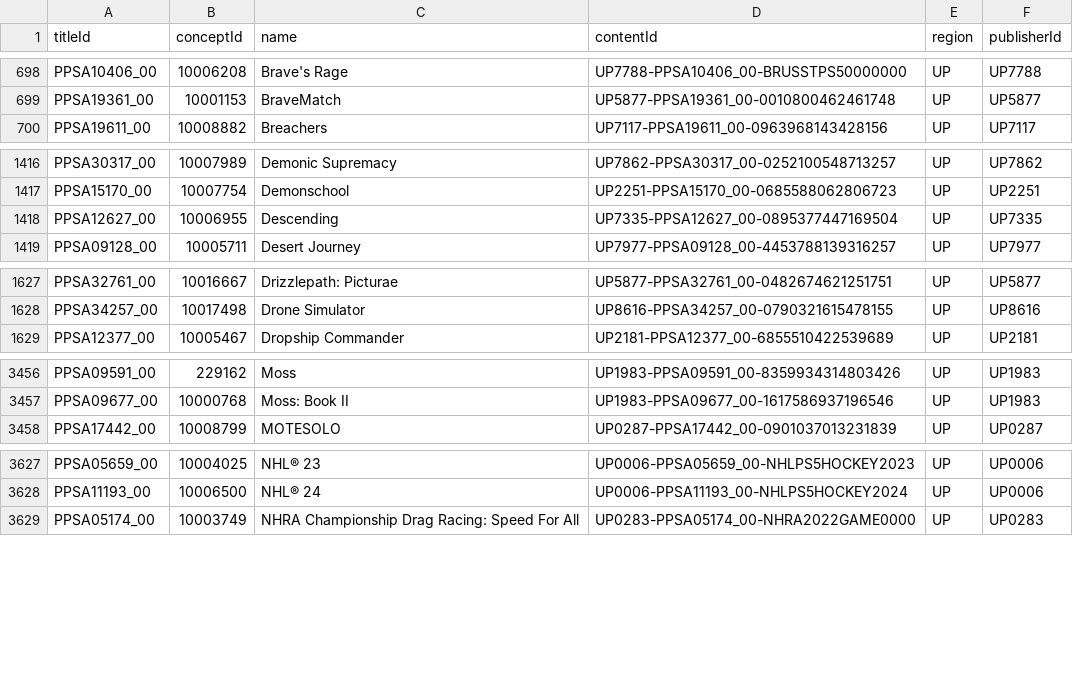
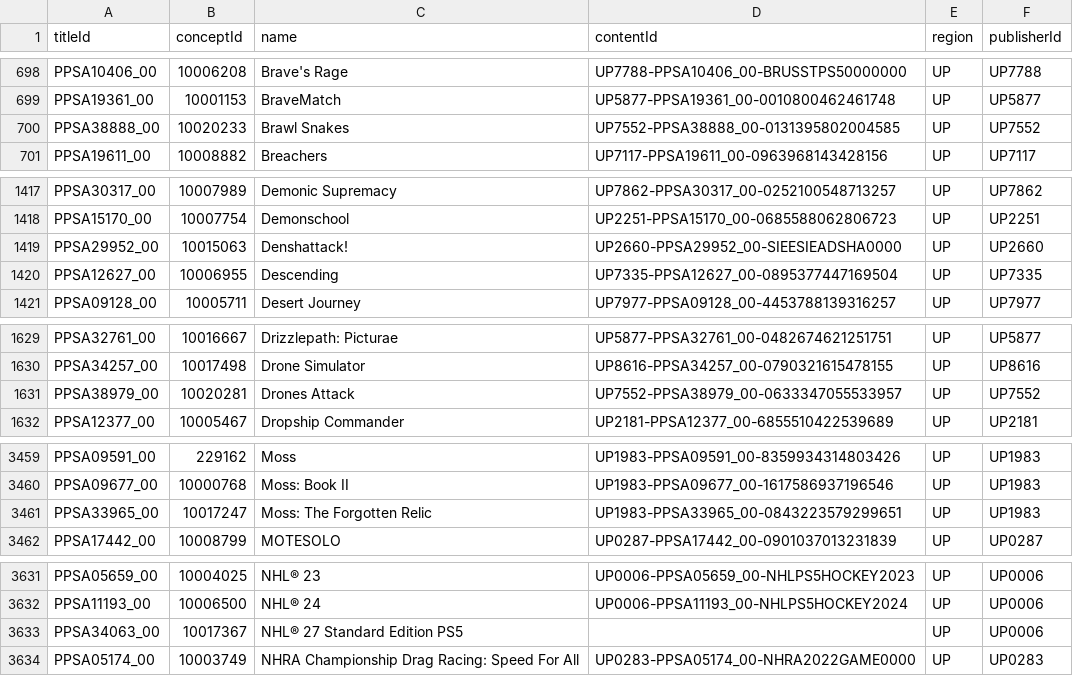
Before and after one commit to andshrew/PlayStation-Titles, a TSV file: Region/America/PS5_UP_Titles_by_Name.tsv, drawn as a sheet; only a part is shown, gaps mark what is left out; the diff covers the shown part only; the diff names each change by its address in the sheet, - before the commit and + after, or states it on an @@ line.

```diff
--- a/Region/America/PS5_UP_Titles_by_Name.tsv
+++ b/Region/America/PS5_UP_Titles_by_Name.tsv
+row 700: PPSA38888_00 | 10020233 | Brawl Snakes | UP7552-PPSA38888_00-0131395802004585 | UP | UP7552
+row 1419: PPSA29952_00 | 10015063 | Denshattack! | UP2660-PPSA29952_00-SIEESIEADSHA0000 | UP | UP2660
+row 1631: PPSA38979_00 | 10020281 | Drones Attack | UP7552-PPSA38979_00-0633347055533957 | UP | UP7552
+row 3461: PPSA33965_00 | 10017247 | Moss: The Forgotten Relic | UP1983-PPSA33965_00-0843223579299651 | UP | UP1983
+row 3633: PPSA34063_00 | 10017367 | NHL® 27 Standard Edition PS5 |  | UP | UP0006
```
Also changed, not shown: 1 added row elsewhere in this file, Region/America/PS5_UP_Titles.tsv, Region/America/PS5_UP_Titles_by_Concept.tsv, 25 other files.
